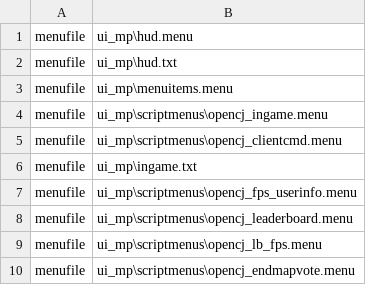
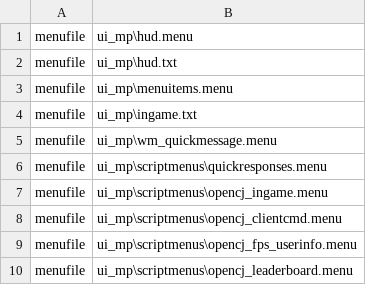
Before and after one commit to OpenCJ-org/client-mod, a CSV file: cod4/mod.csv, drawn as a sheet; only a part is shown; the shorter side is filled out with more unchanged rows.

Commit message:
Add quick messages

```diff
--- a/cod4/mod.csv
+++ b/cod4/mod.csv
@@ -3,5 +3,7 @@ menufile,ui_mp\hud.txt
 menufile,ui_mp\menuitems.menu
+menufile,ui_mp\ingame.txt
+menufile,ui_mp\wm_quickmessage.menu
+menufile,ui_mp\scriptmenus\quickresponses.menu
 menufile,ui_mp\scriptmenus\opencj_ingame.menu
 menufile,ui_mp\scriptmenus\opencj_clientcmd.menu
-menufile,ui_mp\ingame.txt
 menufile,ui_mp\scriptmenus\opencj_fps_userinfo.menu
```
Also changed, not shown: 3 other files.
